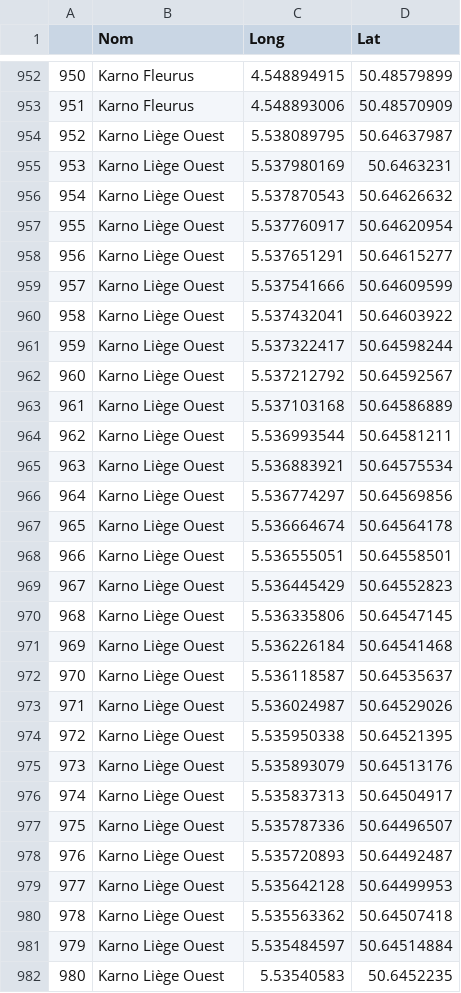
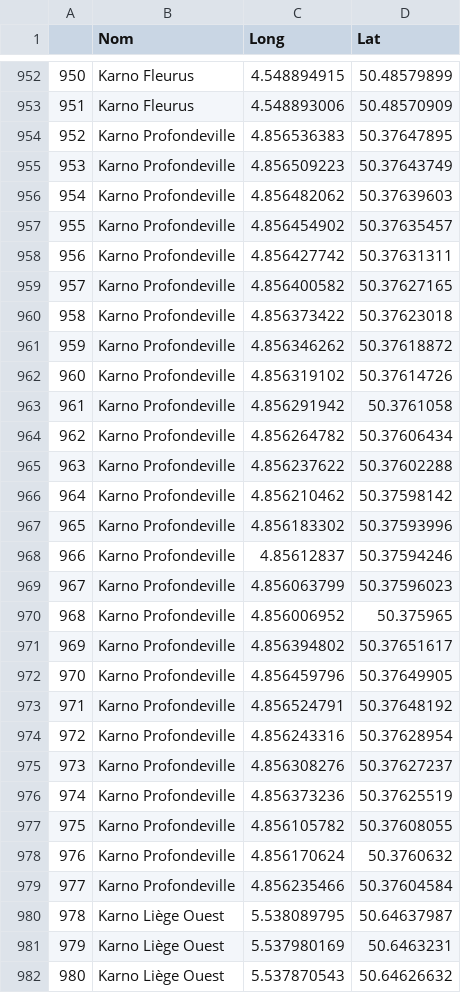
Before and after one commit to brabantm/karno-app, a CSV file: data.csv, drawn as a sheet; only a part is shown, gaps mark what is left out; the shorter side is filled out with more unchanged rows; addresses are those after the commit; the diff names each change by its address in the sheet, - before the commit and + after, or states it on an @@ line.

Commit message:
Add Profondeville in data file

```diff
--- a/data.csv
+++ b/data.csv
+row 954: 952 | Karno Profondeville | 4.856536383 | 50.37647895
+row 955: 953 | Karno Profondeville | 4.856509223 | 50.37643749
+row 956: 954 | Karno Profondeville | 4.856482062 | 50.37639603
+row 957: 955 | Karno Profondeville | 4.856454902 | 50.37635457
+row 958: 956 | Karno Profondeville | 4.856427742 | 50.37631311
+row 959: 957 | Karno Profondeville | 4.856400582 | 50.37627165
+row 960: 958 | Karno Profondeville | 4.856373422 | 50.37623018
+row 961: 959 | Karno Profondeville | 4.856346262 | 50.37618872
+row 962: 960 | Karno Profondeville | 4.856319102 | 50.37614726
+row 963: 961 | Karno Profondeville | 4.856291942 | 50.3761058
+row 964: 962 | Karno Profondeville | 4.856264782 | 50.37606434
+row 965: 963 | Karno Profondeville | 4.856237622 | 50.37602288
+row 966: 964 | Karno Profondeville | 4.856210462 | 50.37598142
+row 967: 965 | Karno Profondeville | 4.856183302 | 50.37593996
+row 968: 966 | Karno Profondeville | 4.85612837 | 50.37594246
+row 969: 967 | Karno Profondeville | 4.856063799 | 50.37596023
+row 970: 968 | Karno Profondeville | 4.856006952 | 50.375965
+row 971: 969 | Karno Profondeville | 4.856394802 | 50.37651617
+row 972: 970 | Karno Profondeville | 4.856459796 | 50.37649905
+row 973: 971 | Karno Profondeville | 4.856524791 | 50.37648192
+row 974: 972 | Karno Profondeville | 4.856243316 | 50.37628954
+row 975: 973 | Karno Profondeville | 4.856308276 | 50.37627237
+row 976: 974 | Karno Profondeville | 4.856373236 | 50.37625519
+row 977: 975 | Karno Profondeville | 4.856105782 | 50.37608055
+row 978: 976 | Karno Profondeville | 4.856170624 | 50.3760632
+row 979: 977 | Karno Profondeville | 4.856235466 | 50.37604584
@@ column A renumbered from row 980 down @@
```
